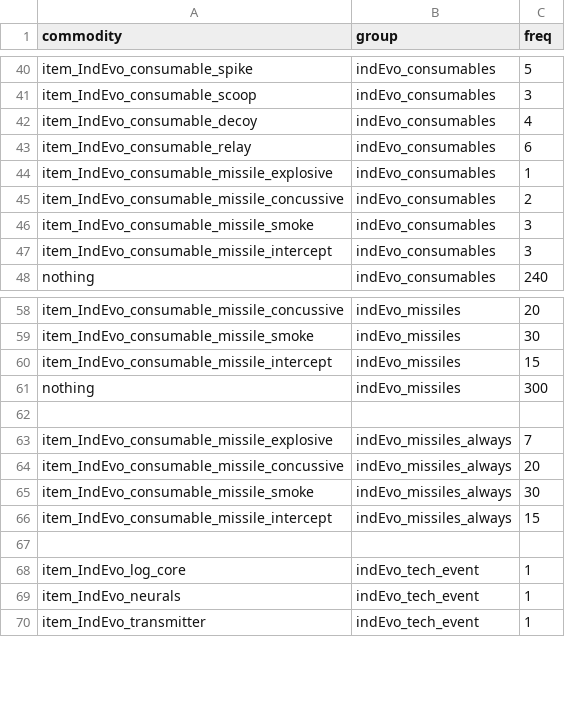
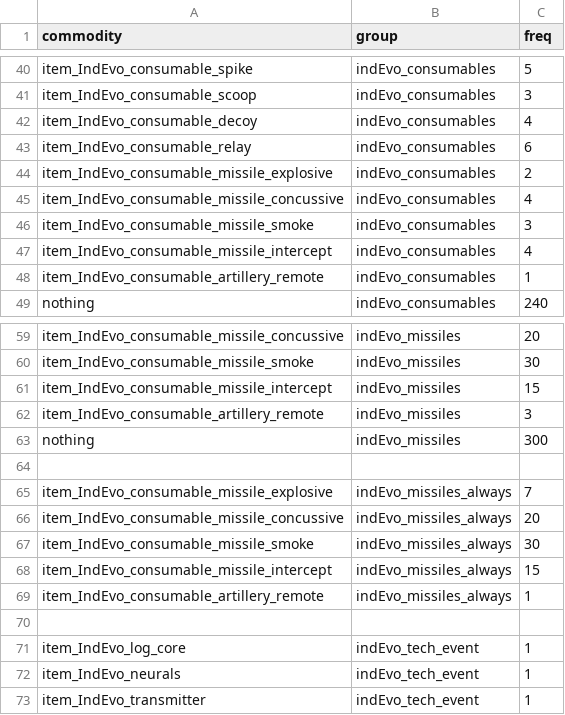
Before and after one commit to SirHartley/Industrial.Evolution, a CSV file: data/campaign/procgen/drop_groups.csv, drawn as a sheet; only a part is shown, gaps mark what is left out.

Commit message:
remote stuff and cleaning up the research project folder

```diff
--- a/data/campaign/procgen/drop_groups.csv
+++ b/data/campaign/procgen/drop_groups.csv
@@ -43,6 +43,7 @@ item_IndEvo_consumable_decoy,indEvo_consumables,4
 item_IndEvo_consumable_relay,indEvo_consumables,6
-item_IndEvo_consumable_missile_explosive,indEvo_consumables,1
-item_IndEvo_consumable_missile_concussive,indEvo_consumables,2
+item_IndEvo_consumable_missile_explosive,indEvo_consumables,2
+item_IndEvo_consumable_missile_concussive,indEvo_consumables,4
 item_IndEvo_consumable_missile_smoke,indEvo_consumables,3
-item_IndEvo_consumable_missile_intercept,indEvo_consumables,3
+item_IndEvo_consumable_missile_intercept,indEvo_consumables,4
+item_IndEvo_consumable_artillery_remote,indEvo_consumables,1
 nothing,indEvo_consumables,240
@@ -60,2 +61,3 @@ item_IndEvo_consumable_missile_smoke,indEvo_missiles,30
 item_IndEvo_consumable_missile_intercept,indEvo_missiles,15
+item_IndEvo_consumable_artillery_remote,indEvo_missiles,3
 nothing,indEvo_missiles,300
@@ -66,2 +68,3 @@ item_IndEvo_consumable_missile_smoke,indEvo_missiles_always,30
 item_IndEvo_consumable_missile_intercept,indEvo_missiles_always,15
+item_IndEvo_consumable_artillery_remote,indEvo_missiles_always,1
 ,,
```
Also changed, not shown: data/campaign/special_items.csv, 21 other files.
